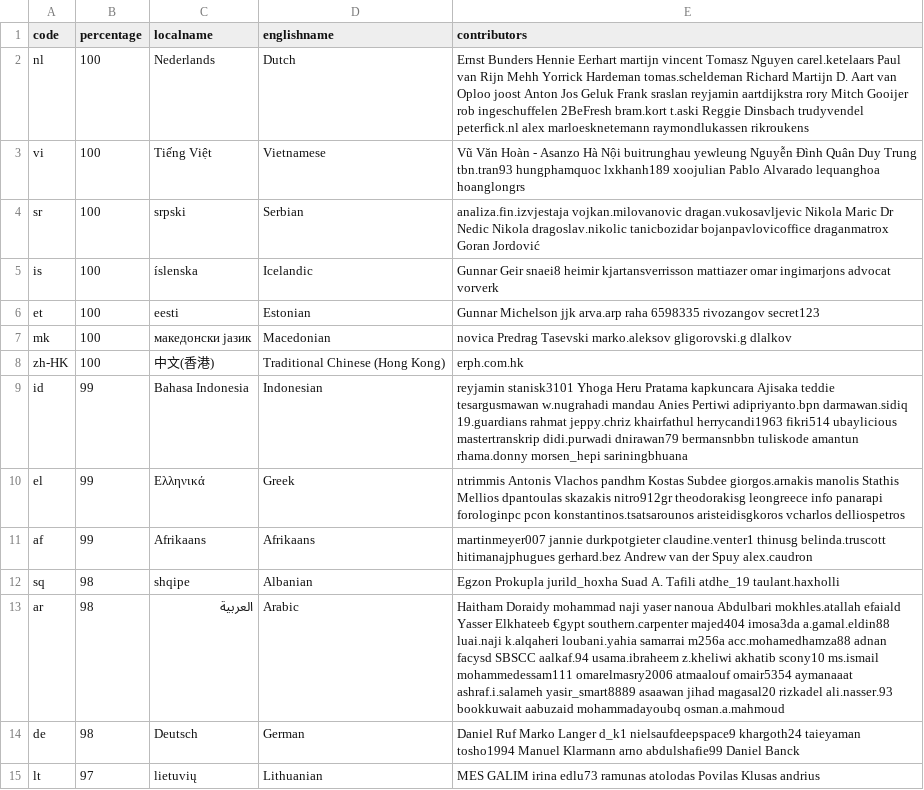
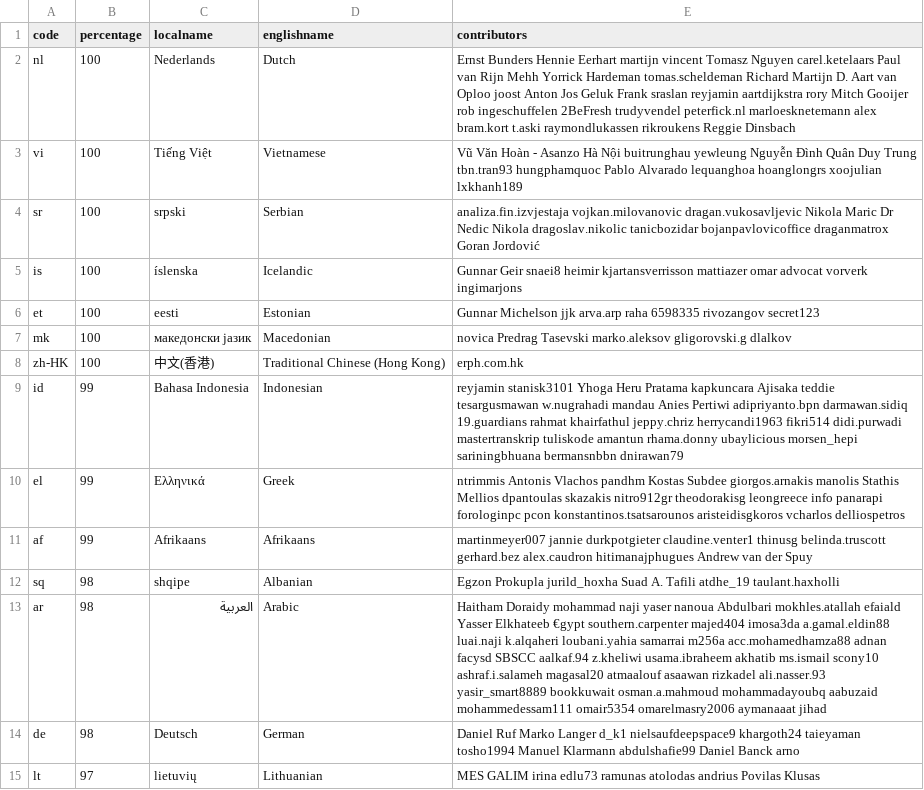
Before and after one commit to 3etechinns/www.manager.io, a CSV file: _data/translations.csv, drawn as a sheet; only a part is shown; the diff covers the shown part only.

Commit message:
WebTranslateIt

```diff
--- a/_data/translations.csv
+++ b/_data/translations.csv
@@ -1,6 +1,6 @@
 code,percentage,localname,englishname,contributors
-nl,100,Nederlands,Dutch,Ernst Bunders Hennie Eerhart martijn vincent Tomasz Nguyen carel.ketelaars Paul van Rijn Mehh Yorrick Hardeman tomas.scheldeman Richard Martijn D. Aart van Oploo joost Anton Jos Geluk Frank sraslan reyjamin aartdijkstra rory Mitch Gooijer rob ingeschuffelen 2BeFresh bram.kort t.aski Reggie Dinsbach trudyvendel peterfick.nl alex marloesknetemann raymondlukassen rikroukens
-vi,100,Tiếng Việt,Vietnamese,Vũ Văn Hoàn - Asanzo Hà Nội buitrunghau yewleung Nguyễn Đình Quân Duy Trung tbn.tran93 hungphamquoc lxkhanh189 xoojulian Pablo Alvarado lequanghoa hoanglongrs
+nl,100,Nederlands,Dutch,Ernst Bunders Hennie Eerhart martijn vincent Tomasz Nguyen carel.ketelaars Paul van Rijn Mehh Yorrick Hardeman tomas.scheldeman Richard Martijn D. Aart van Oploo joost Anton Jos Geluk Frank sraslan reyjamin aartdijkstra rory Mitch Gooijer rob ingeschuffelen 2BeFresh trudyvendel peterfick.nl marloesknetemann alex bram.kort t.aski raymondlukassen rikroukens Reggie Dinsbach
+vi,100,Tiếng Việt,Vietnamese,Vũ Văn Hoàn - Asanzo Hà Nội buitrunghau yewleung Nguyễn Đình Quân Duy Trung tbn.tran93 hungphamquoc Pablo Alvarado lequanghoa hoanglongrs xoojulian lxkhanh189
 sr,100,srpski,Serbian,analiza.fin.izvjestaja vojkan.milovanovic dragan.vukosavljevic Nikola Maric Dr Nedic Nikola dragoslav.nikolic tanicbozidar bojanpavlovicoffice draganmatrox Goran Jordović
-is,100,íslenska,Icelandic,Gunnar Geir snaei8 heimir kjartansverrisson mattiazer omar ingimarjons advocat vorverk
+is,100,íslenska,Icelandic,Gunnar Geir snaei8 heimir kjartansverrisson mattiazer omar advocat vorverk ingimarjons
 et,100,eesti,Estonian,Gunnar Michelson jjk arva.arp raha 6598335 rivozangov secret123
@@ -8,8 +8,8 @@ mk,100,македонски јазик,Macedonian,novica Predrag Tasevski marko.
 zh-HK,100,中文(香港),Traditional Chinese (Hong Kong),erph.com.hk
-id,99,Bahasa Indonesia,Indonesian,reyjamin stanisk3101 Yhoga Heru Pratama kapkuncara Ajisaka teddie tesargusmawan w.nugrahadi mandau Anies Pertiwi adipriyanto.bpn darmawan.sidiq 19.guardians rahmat jeppy.chriz khairfathul herrycandi1963 fikri514 ubaylicious mastertranskrip didi.purwadi dnirawan79 bermansnbbn tuliskode amantun rhama.donny morsen_hepi sariningbhuana
+id,99,Bahasa Indonesia,Indonesian,reyjamin stanisk3101 Yhoga Heru Pratama kapkuncara Ajisaka teddie tesargusmawan w.nugrahadi mandau Anies Pertiwi adipriyanto.bpn darmawan.sidiq 19.guardians rahmat khairfathul jeppy.chriz herrycandi1963 fikri514 didi.purwadi mastertranskrip tuliskode amantun rhama.donny ubaylicious morsen_hepi sariningbhuana bermansnbbn dnirawan79
 el,99,Ελληνικά,Greek,ntrimmis Antonis Vlachos pandhm Kostas Subdee giorgos.arnakis manolis Stathis Mellios dpantoulas skazakis nitro912gr theodorakisg leongreece info panarapi forologinpc pcon konstantinos.tsatsarounos aristeidisgkoros vcharlos delliospetros
-af,99,Afrikaans,Afrikaans,martinmeyer007 jannie durkpotgieter claudine.venter1 thinusg belinda.truscott hitimanajphugues gerhard.bez Andrew van der Spuy alex.caudron
+af,99,Afrikaans,Afrikaans,martinmeyer007 jannie durkpotgieter claudine.venter1 thinusg belinda.truscott gerhard.bez alex.caudron hitimanajphugues Andrew van der Spuy
 sq,98,shqipe,Albanian,Egzon Prokupla jurild_hoxha Suad A. Tafili atdhe_19 taulant.haxholli
-ar,98,العربية,Arabic,Haitham Doraidy mohammad naji yaser nanoua Abdulbari mokhles.atallah efaiald Yasser Elkhateeb €gypt southern.carpenter majed404 imosa3da a.gamal.eldin88 luai.naji k.alqaheri loubani.yahia samarrai m256a acc.mohamedhamza88 adnan facysd SBSCC aalkaf.94 usama.ibraheem z.kheliwi akhatib scony10 ms.ismail mohammedessam111 omarelmasry2006 atmaalouf omair5354 aymanaaat ashraf.i.salameh yasir_smart8889 asaawan jihad magasal20 rizkadel ali.nasser.93 bookkuwait aabuzaid mohammadayoubq osman.a.mahmoud
-de,98,Deutsch,German,Daniel Ruf Marko Langer d_k1 nielsaufdeepspace9 khargoth24 taieyaman tosho1994 Manuel Klarmann arno abdulshafie99 Daniel Banck
-lt,97,lietuvių,Lithuanian,MES GALIM irina edlu73 ramunas atolodas Povilas Klusas andrius
+ar,98,العربية,Arabic,Haitham Doraidy mohammad naji yaser nanoua Abdulbari mokhles.atallah efaiald Yasser Elkhateeb €gypt southern.carpenter majed404 imosa3da a.gamal.eldin88 luai.naji k.alqaheri loubani.yahia samarrai m256a acc.mohamedhamza88 adnan facysd SBSCC aalkaf.94 z.kheliwi usama.ibraheem akhatib ms.ismail scony10 ashraf.i.salameh magasal20 atmaalouf asaawan rizkadel ali.nasser.93 yasir_smart8889 bookkuwait osman.a.mahmoud mohammadayoubq aabuzaid mohammedessam111 omair5354 omarelmasry2006 aymanaaat jihad
+de,98,Deutsch,German,Daniel Ruf Marko Langer d_k1 nielsaufdeepspace9 khargoth24 taieyaman tosho1994 Manuel Klarmann abdulshafie99 Daniel Banck arno
+lt,97,lietuvių,Lithuanian,MES GALIM irina edlu73 ramunas atolodas andrius Povilas Klusas
```
Also changed, not shown: 19 edited cells elsewhere in this file.
